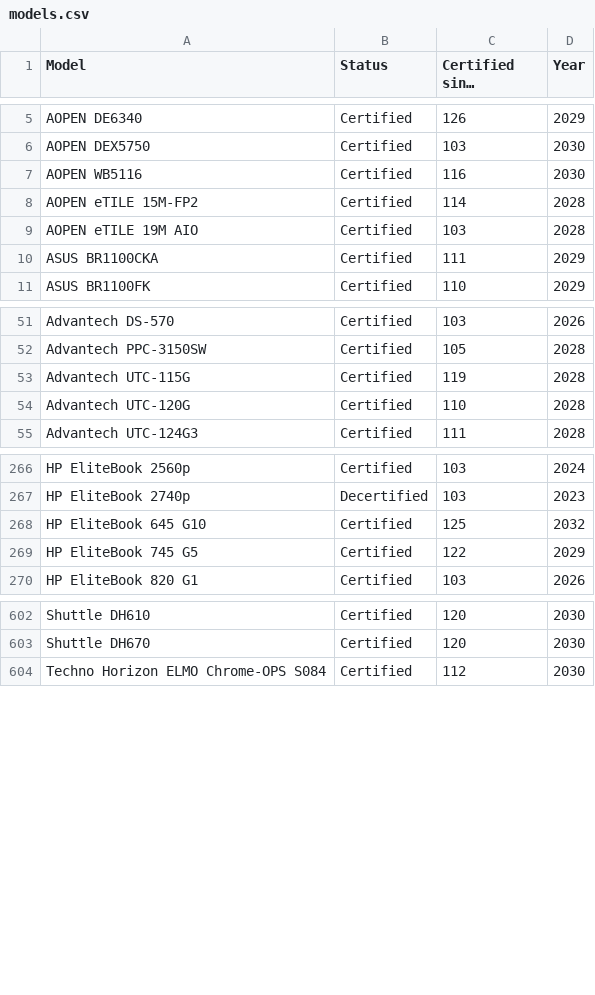
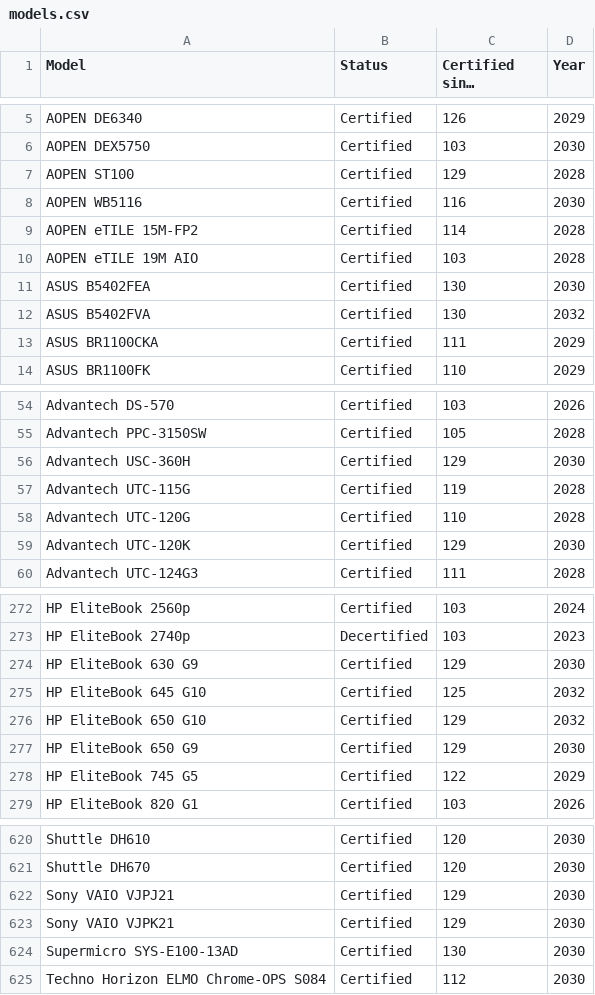
Before and after one commit to fclairamb/chrome-os-flex-models-list, a CSV file: models.csv, drawn as a sheet; only a part is shown, gaps mark what is left out; long unchanged cells end in …; the diff covers the shown part only.

```diff
--- a/models.csv
+++ b/models.csv
@@ -6,2 +6,3 @@ AOPEN DE6340,Certified,126,2029
 AOPEN DEX5750,Certified,103,2030
+AOPEN ST100,Certified,129,2028
 AOPEN WB5116,Certified,116,2030
@@ -9,2 +10,4 @@ AOPEN eTILE 15M-FP2,Certified,114,2028
 AOPEN eTILE 19M AIO,Certified,103,2028
+ASUS B5402FEA,Certified,130,2030
+ASUS B5402FVA,Certified,130,2032
 ASUS BR1100CKA,Certified,111,2029
@@ -52,4 +55,6 @@ Advantech DS-570,Certified,103,2026
 Advantech PPC-3150SW,Certified,105,2028
+Advantech USC-360H,Certified,129,2030
 Advantech UTC-115G,Certified,119,2028
 Advantech UTC-120G,Certified,110,2028
+Advantech UTC-120K,Certified,129,2030
 Advantech UTC-124G3,Certified,111,2028
@@ -267,3 +273,6 @@ HP EliteBook 2560p,Certified,103,2024
 HP EliteBook 2740p,Decertified,103,2023
+HP EliteBook 630 G9,Certified,129,2030
 HP EliteBook 645 G10,Certified,125,2032
+HP EliteBook 650 G10,Certified,129,2032
+HP EliteBook 650 G9,Certified,129,2030
 HP EliteBook 745 G5,Certified,122,2029
@@ -603,2 +621,5 @@ Shuttle DH610,Certified,120,2030
 Shuttle DH670,Certified,120,2030
+Sony VAIO VJPJ21,Certified,129,2030
+Sony VAIO VJPK21,Certified,129,2030
+Supermicro SYS-E100-13AD,Certified,130,2030
 Techno Horizon ELMO Chrome-OPS S084,Certified,112,2030
```
Also changed, not shown: 11 added rows elsewhere in this file, 1 other file.
